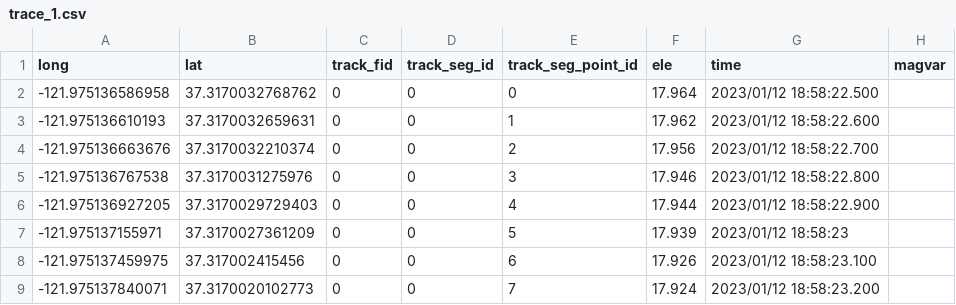
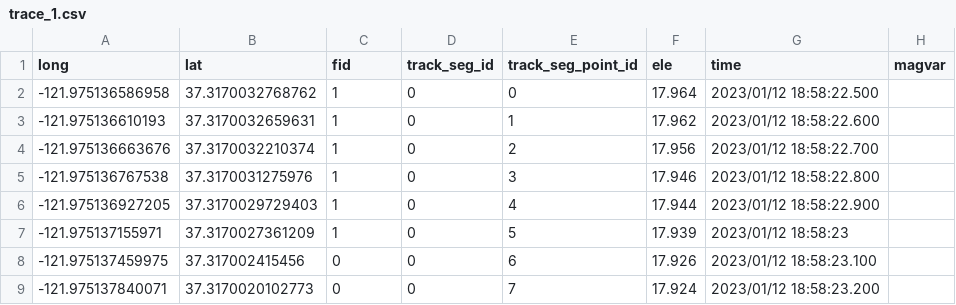
Before and after one commit to NicLobo/Capstone-yoGERT, a CSV file: src/exampleDataset/trace_1.csv, drawn as a sheet; only a part is shown; the diff names each change by its address in the sheet, - before the commit and + after, or states it on an @@ line.

```diff
--- a/src/exampleDataset/trace_1.csv
+++ b/src/exampleDataset/trace_1.csv
-C1: track_fid
+C1: fid
-C2:C7 (fid): 0
+C2:C7 (fid): 1
```
Also changed, not shown: src/exampleDataset/trace_3.csv, 3 other files.
